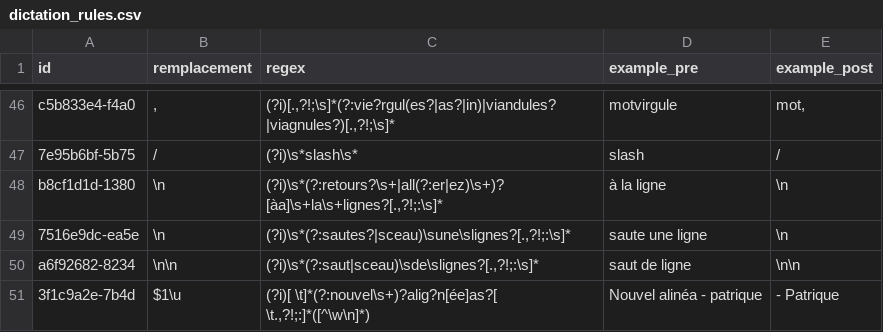
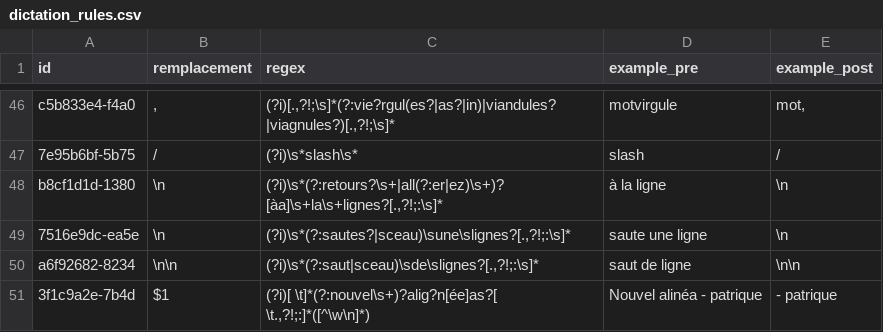
Before and after one commit to PlumedOrg/Plumed, a CSV file: src-tauri/medical-data/regex-fixes/dictation_rules.csv, drawn as a sheet; only a part is shown, gaps mark what is left out.

Commit message:
chore(medical): bundle UltiMed rules v2.1.7

```diff
--- a/src-tauri/medical-data/regex-fixes/dictation_rules.csv
+++ b/src-tauri/medical-data/regex-fixes/dictation_rules.csv
@@ -50,2 +50,2 @@ b8cf1d1d-1380,\n,"(?i)\s*(?:retours?\s+|all(?:er|ez)\s+)?[àa]\s+la\s+lignes?[.,
 a6f92682-8234,\n\n,"(?i)\s*(?:saut|sceau)\sde\slignes?[.,?!;:\s]*", saut de ligne ,\n\n
-3f1c9a2e-7b4d,"    $1\u","(?i)[ \t]*(?:nouvel\s+)?alig?n[ée]as?[ \t.,?!;:]*([^\w\n]*)","Nouvel alinéa - patrique","    - Patrique"
+3f1c9a2e-7b4d,"    $1","(?i)[ \t]*(?:nouvel\s+)?alig?n[ée]as?[ \t.,?!;:]*([^\w\n]*)","Nouvel alinéa - patrique","    - patrique"
```
Also changed, not shown: 1 other file.
